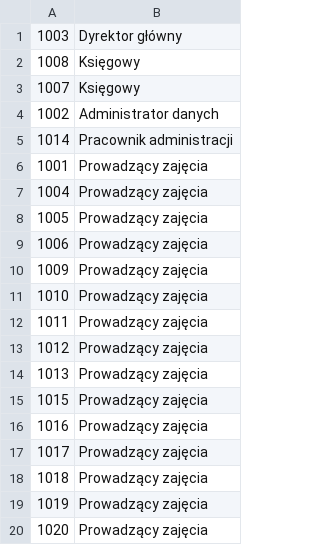
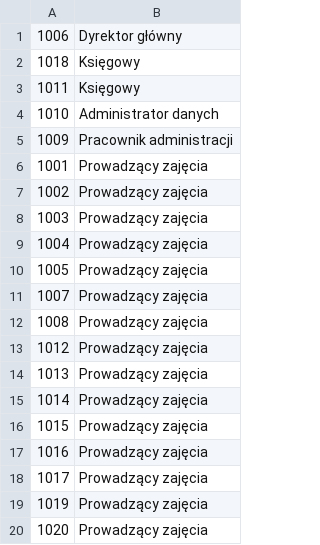
Before and after one commit to Filipmok-agh/Educational-Platform-Database, a CSV file: data/positions.csv, drawn as a sheet.

```diff
--- a/data/positions.csv
+++ b/data/positions.csv
@@ -1,15 +1,16 @@
-1003,Dyrektor główny
-1008,Księgowy
-1007,Księgowy
-1002,Administrator danych
-1014,Pracownik administracji
+1006,Dyrektor główny
+1018,Księgowy
+1011,Księgowy
+1010,Administrator danych
+1009,Pracownik administracji
 1001,Prowadzący zajęcia
+1002,Prowadzący zajęcia
+1003,Prowadzący zajęcia
 1004,Prowadzący zajęcia
 1005,Prowadzący zajęcia
-1006,Prowadzący zajęcia
-1009,Prowadzący zajęcia
-1010,Prowadzący zajęcia
-1011,Prowadzący zajęcia
+1007,Prowadzący zajęcia
+1008,Prowadzący zajęcia
 1012,Prowadzący zajęcia
 1013,Prowadzący zajęcia
+1014,Prowadzący zajęcia
 1015,Prowadzący zajęcia
@@ -17,3 +18,2 @@
 1017,Prowadzący zajęcia
-1018,Prowadzący zajęcia
 1019,Prowadzący zajęcia
```
Also changed, not shown: data/employee.csv, data/student.csv, 9 other files.
